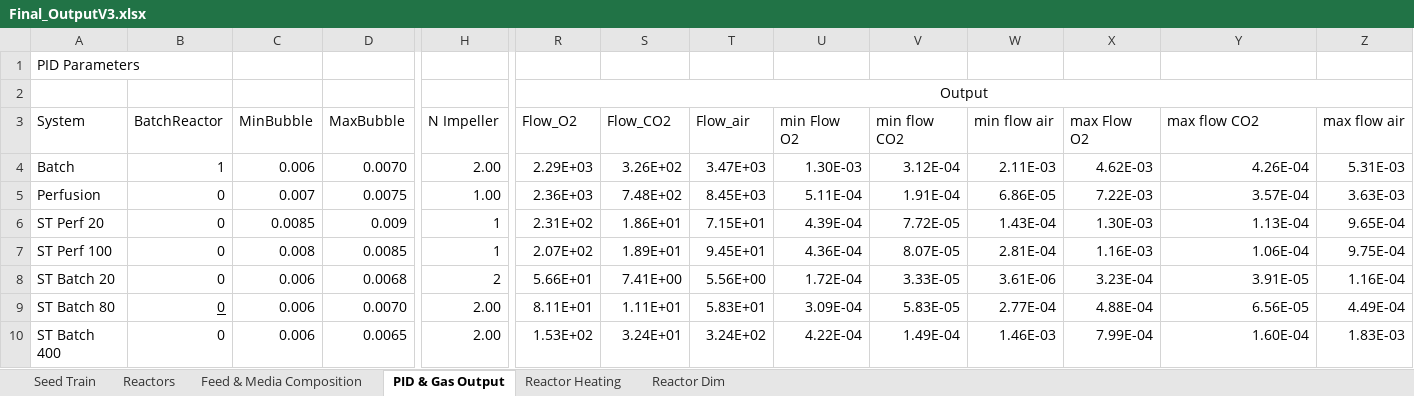
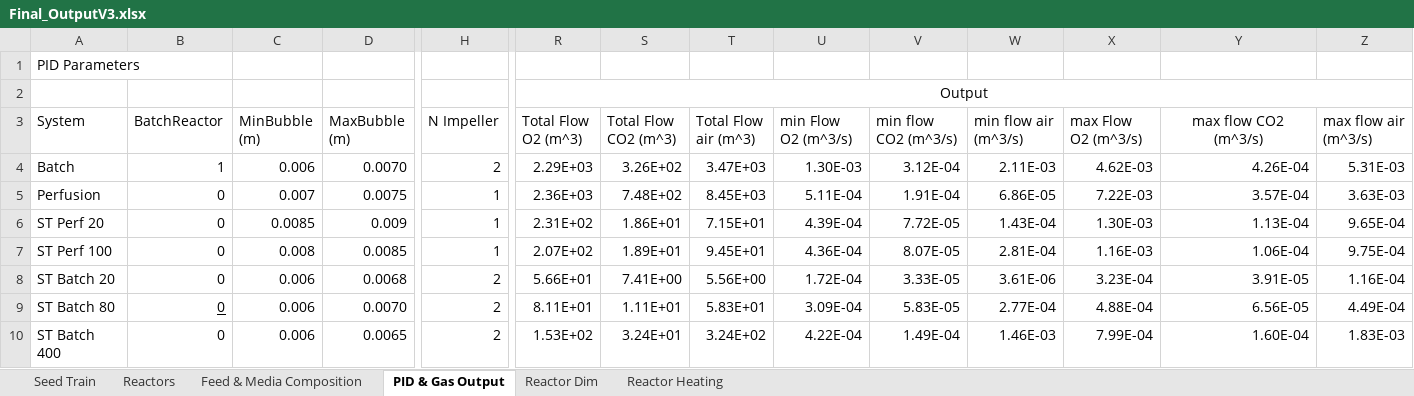
Before and after one commit to MarcThomson/DesignCode, an Excel workbook: K1/FinalCodeV1/Final_OutputV3.xlsx, sheet PID & Gas Output, drawn as a sheet; only a part is shown, gaps mark what is left out; values as stored, in another font and other column widths than the file's, no borders; the diff names each change by its address in the sheet, - before the commit and + after, or states it on an @@ line.

```diff
--- a/K1/FinalCodeV1/Final_OutputV3.xlsx (sheet PID & Gas Output)
+++ b/K1/FinalCodeV1/Final_OutputV3.xlsx (sheet PID & Gas Output)
@@ sheet tab order changed: Seed Train | Reactors | Feed & Media Composition | PID & Gas Output | Reactor Dim | Reactor Heating @@
-C3: MinBubble
+C3: MinBubble (m)
-D3: MaxBubble
+D3: MaxBubble (m)
-R3: Flow_O2
+R3: Total Flow O2 (m^3)
-S3: Flow_CO2
+S3: Total Flow CO2 (m^3)
-T3: Flow_air
+T3: Total Flow air (m^3)
-U3: min Flow O2
+U3: min Flow O2 (m^3/s)
-V3: min flow CO2
+V3: min flow CO2 (m^3/s)
-W3: min flow air
+W3: min flow air (m^3/s)
-X3: max Flow O2
+X3: max Flow O2 (m^3/s)
-Y3: max flow CO2
+Y3: max flow CO2 (m^3/s)
-Y3 alignment: left
+Y3 alignment: center
-Z3: max flow air
+Z3: max flow air (m^3/s)
-H4 (N Impeller): 2.00
+H4 (N Impeller): 2
-H5 (N Impeller): 1.00
+H5 (N Impeller): 1
-H9:H10 (N Impeller): 2.00
+H9:H10 (N Impeller): 2
```
Also changed, not shown: sheet Reactor Dim, formulas that keep their value, 3 other files.
